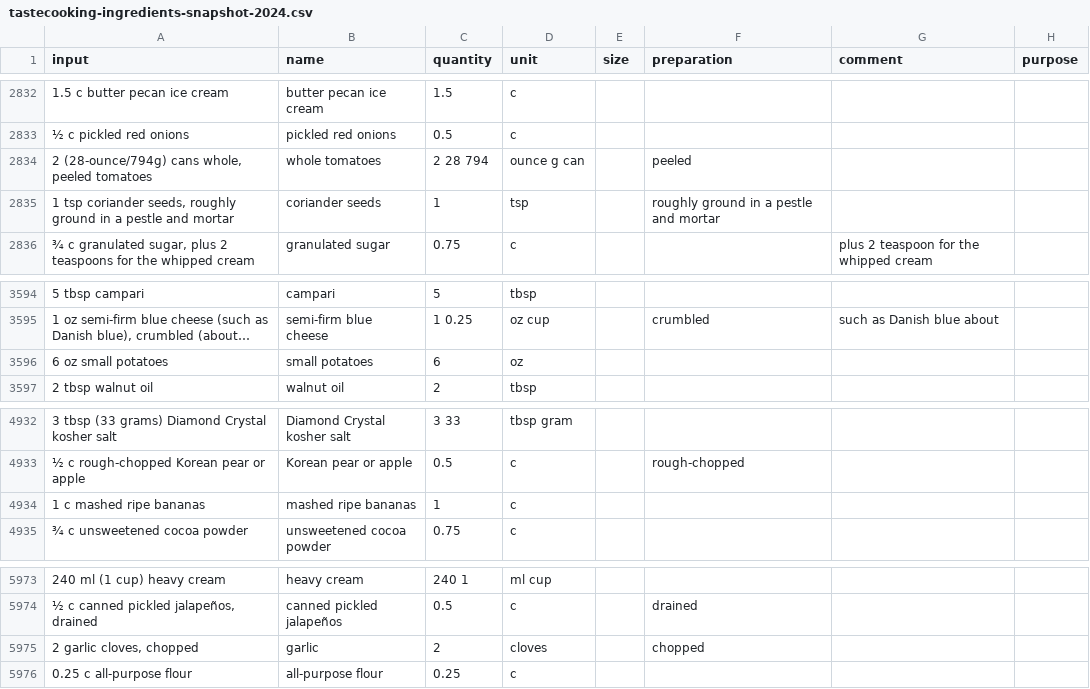
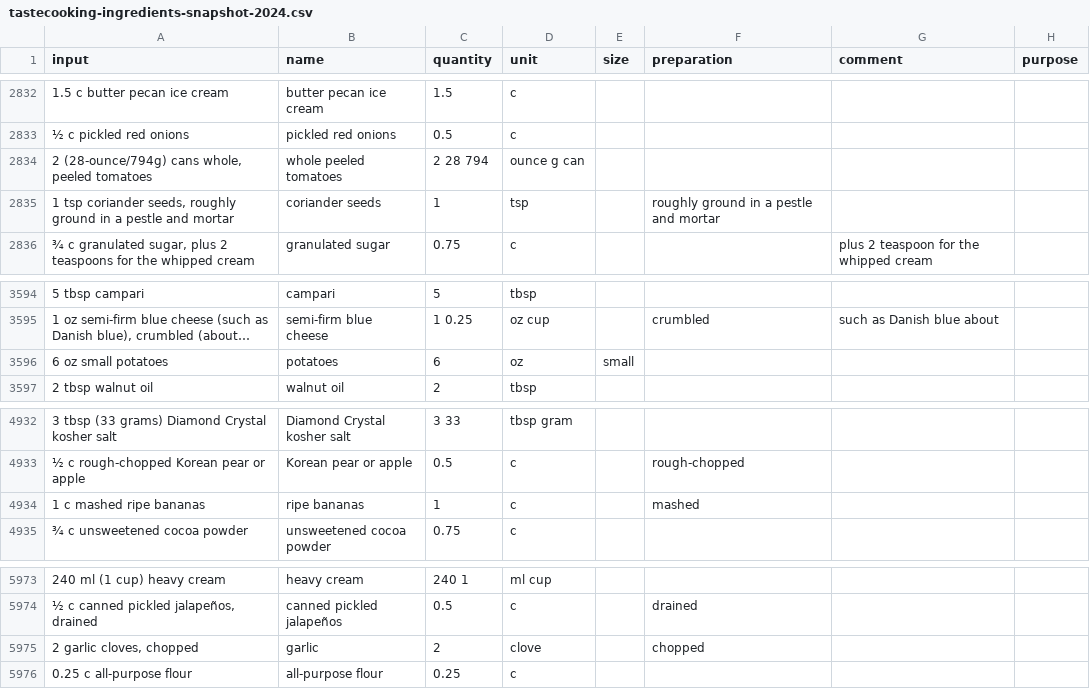
Before and after one commit to strangetom/ingredient-parser, a CSV file: train/data/tastecooking/tastecooking-ingredients-snapshot-2024.csv, drawn as a sheet; only a part is shown, gaps mark what is left out; long unchanged cells end in …; the diff names each change by its address in the sheet, - before the commit and + after, or states it on an @@ line.

Commit message:
Bugfix: Fix incorrect separation of number and word due to the starting letter of the word being the same as a unit (i.e. c or g).

```diff
--- a/train/data/tastecooking/tastecooking-ingredients-snapshot-2024.csv
+++ b/train/data/tastecooking/tastecooking-ingredients-snapshot-2024.csv
-B2834 (name): whole tomatoes
+B2834 (name): whole peeled tomatoes
-F2834 (preparation): peeled
+F2834 (preparation): (empty)
-B3596 (name): small potatoes
+B3596 (name): potatoes
-E3596 (size): (empty)
+E3596 (size): small
-B4934 (name): mashed ripe bananas
+B4934 (name): ripe bananas
-F4934 (preparation): (empty)
+F4934 (preparation): mashed
-D5975 (unit): cloves
+D5975 (unit): clove
```
Also changed, not shown: 6 other files.
